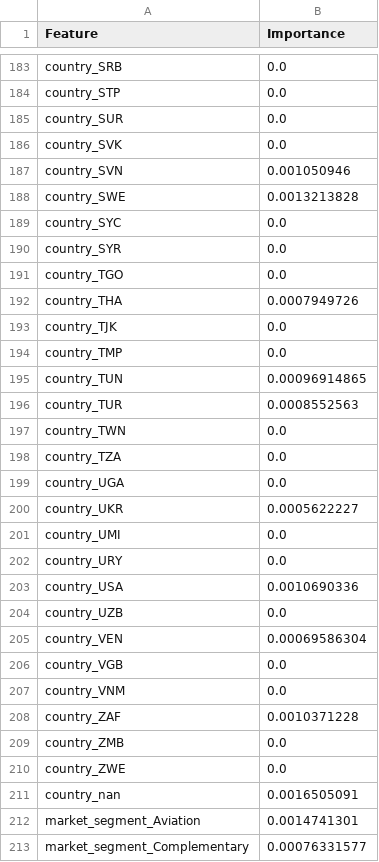
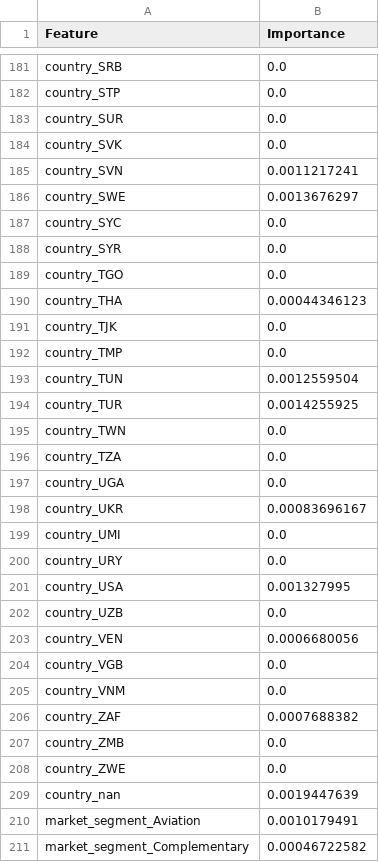
Before and after one commit to 4GeeksAcademy/LucasDellaMaestra-AlejandroNovellino-ReneRamirez-ProyectoFinal, a CSV file: data/processed/feature_importances.csv, drawn as a sheet; only a part is shown, gaps mark what is left out; the diff covers the shown part only.

```diff
--- a/data/processed/feature_importances.csv
+++ b/data/processed/feature_importances.csv
@@ -186,4 +184,4 @@ country_SUR,0.0
 country_SVK,0.0
-country_SVN,0.001050946
-country_SWE,0.0013213828
+country_SVN,0.0011217241
+country_SWE,0.0013676297
 country_SYC,0.0
@@ -191,7 +189,7 @@ country_SYR,0.0
 country_TGO,0.0
-country_THA,0.0007949726
+country_THA,0.00044346123
 country_TJK,0.0
 country_TMP,0.0
-country_TUN,0.00096914865
-country_TUR,0.0008552563
+country_TUN,0.0012559504
+country_TUR,0.0014255925
 country_TWN,0.0
@@ -199,15 +197,15 @@ country_TZA,0.0
 country_UGA,0.0
-country_UKR,0.0005622227
+country_UKR,0.00083696167
 country_UMI,0.0
 country_URY,0.0
-country_USA,0.0010690336
+country_USA,0.001327995
 country_UZB,0.0
-country_VEN,0.00069586304
+country_VEN,0.0006680056
 country_VGB,0.0
 country_VNM,0.0
-country_ZAF,0.0010371228
+country_ZAF,0.0007688382
 country_ZMB,0.0
 country_ZWE,0.0
-country_nan,0.0016505091
-market_segment_Aviation,0.0014741301
-market_segment_Complementary,0.00076331577
+country_nan,0.0019447639
+market_segment_Aviation,0.0010179491
+market_segment_Complementary,0.00046722582
```
Also changed, not shown: 3 added rows, 4 removed rows and 127 edited cells elsewhere in this file, 3 other files.
